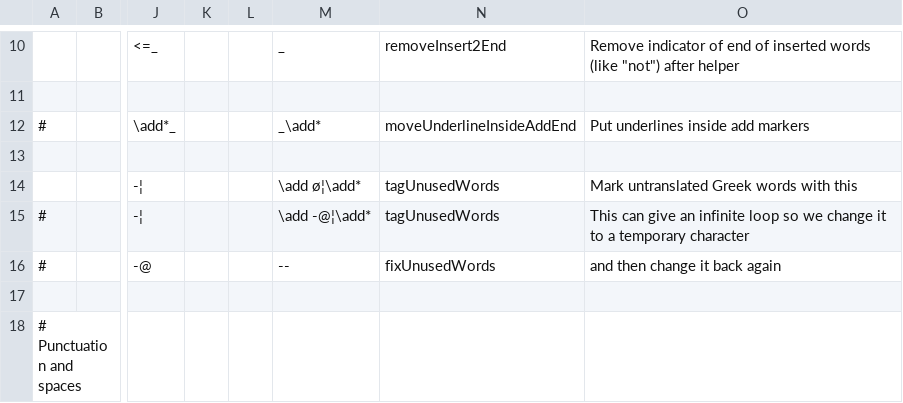
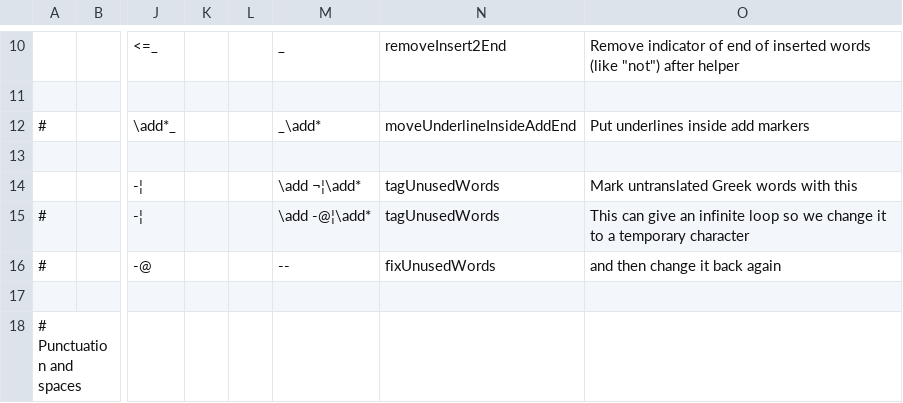
Before and after one commit to Freely-Given-org/OpenEnglishTranslation--OET, a TSV file: scripts/ScriptedVLTUpdates/cleanupVLT.commandTable.tsv, drawn as a sheet; only a part is shown, gaps mark what is left out; the diff names each change by its address in the sheet, - before the commit and + after, or states it on an @@ line.

```diff
--- a/scripts/ScriptedVLTUpdates/cleanupVLT.commandTable.tsv
+++ b/scripts/ScriptedVLTUpdates/cleanupVLT.commandTable.tsv
-M14: \add ø¦\add*
+M14: \add ¬¦\add*
```
Also changed, not shown: 3 other files.
